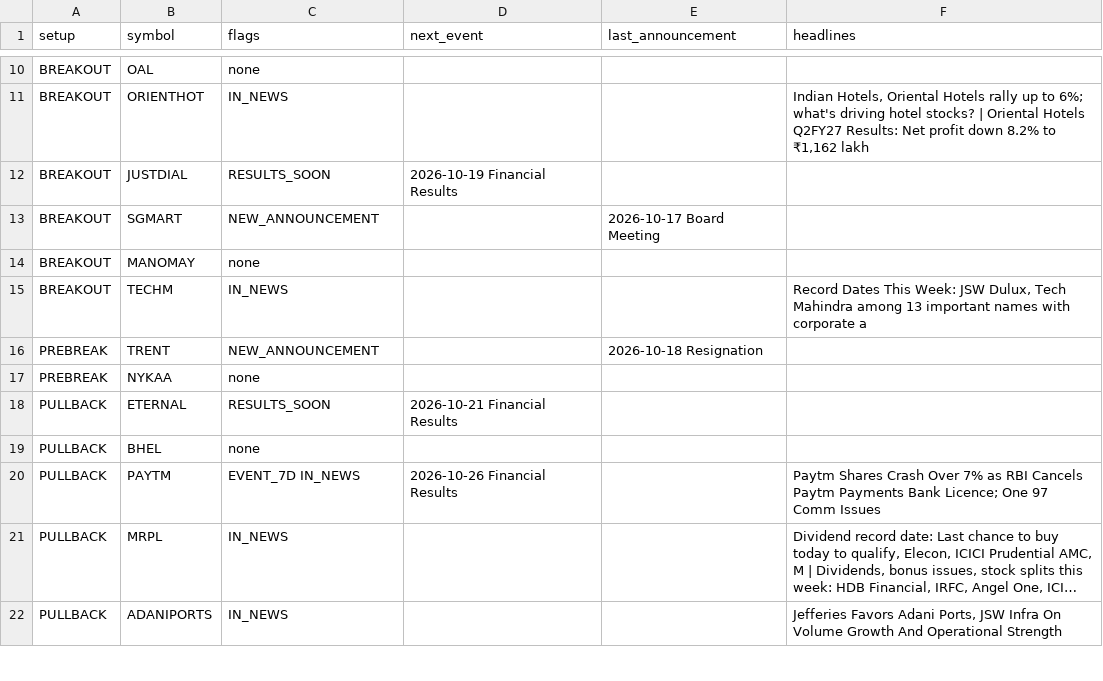
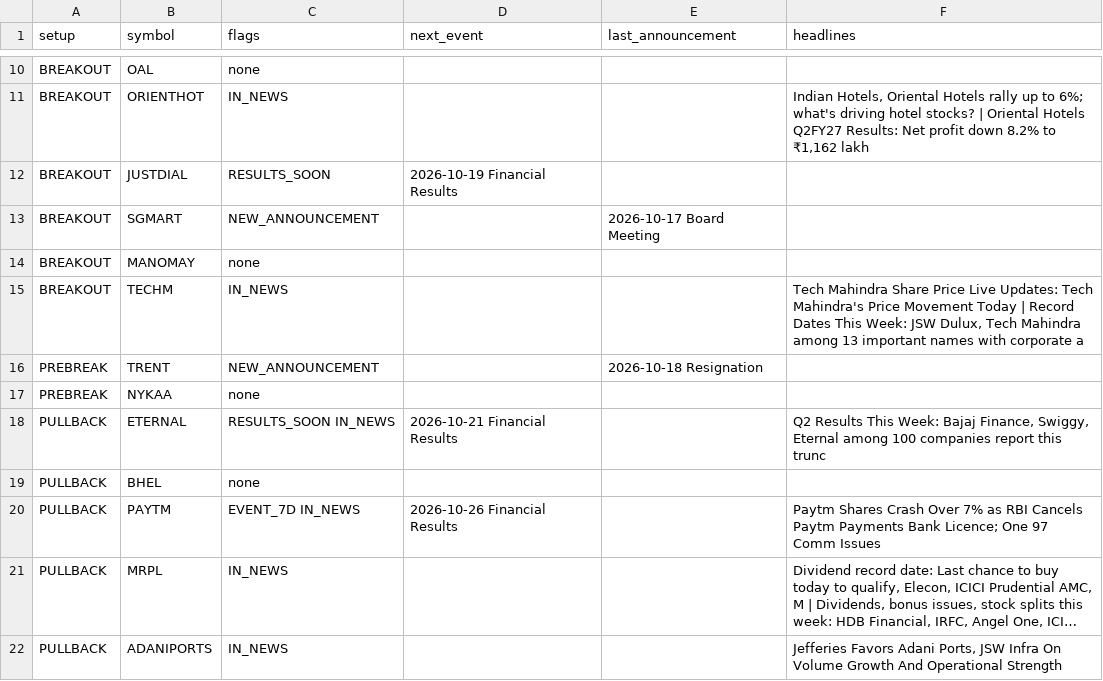
Before and after one commit to sufikipl-ops/swing-auto, a CSV file: docs/news_events.csv, drawn as a sheet; only a part is shown, gaps mark what is left out; long unchanged cells end in …; the diff covers the shown part only.

```diff
--- a/docs/news_events.csv
+++ b/docs/news_events.csv
@@ -14,6 +14,6 @@ BREAKOUT,SGMART,NEW_ANNOUNCEMENT,,2026-10-17 Board Meeting,
 BREAKOUT,MANOMAY,none,,,
-BREAKOUT,TECHM,IN_NEWS,,,"Record Dates This Week: JSW Dulux, Tech Mahindra among 13 important names with corporate a"
+BREAKOUT,TECHM,IN_NEWS,,,"Tech Mahindra Share Price Live Updates: Tech Mahindra's Price Movement Today | Record Dates This Week: JSW Dulux, Tech Mahindra among 13 important names with corporate a"
 PREBREAK,TRENT,NEW_ANNOUNCEMENT,,2026-10-18 Resignation,
 PREBREAK,NYKAA,none,,,
-PULLBACK,ETERNAL,RESULTS_SOON,2026-10-21 Financial Results,,
+PULLBACK,ETERNAL,RESULTS_SOON IN_NEWS,2026-10-21 Financial Results,,"Q2 Results This Week: Bajaj Finance, Swiggy, Eternal among 100 companies report this trunc"
 PULLBACK,BHEL,none,,,
```
Also changed, not shown: 12 edited cells elsewhere in this file, out/news_events.csv, 5 other files.
